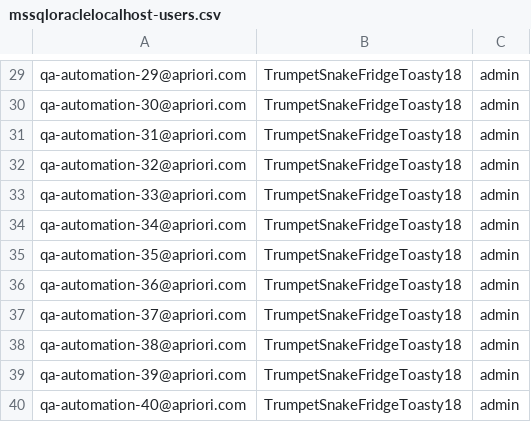
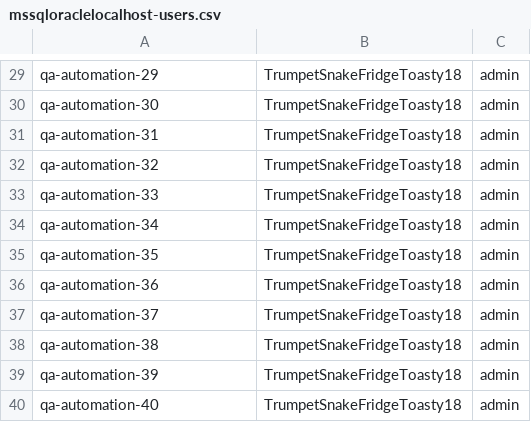
Before and after one commit to gurijalaram/TestRailReporting, a CSV file: utils/src/main/resources/mssqloraclelocalhost/mssqloraclelocalhost-users.csv, drawn as a sheet; only a part is shown, gaps mark what is left out; the diff covers the shown part only; the diff names each change by its address in the sheet, - before the commit and + after, or states it on an @@ line.

```diff
--- a/utils/src/main/resources/mssqloraclelocalhost/mssqloraclelocalhost-users.csv
+++ b/utils/src/main/resources/mssqloraclelocalhost/mssqloraclelocalhost-users.csv
-A29: qa-automation-29@apriori.com
+A29: qa-automation-29
-A30: qa-automation-30@apriori.com
+A30: qa-automation-30
-A31: qa-automation-31@apriori.com
+A31: qa-automation-31
-A32: qa-automation-32@apriori.com
+A32: qa-automation-32
-A33: qa-automation-33@apriori.com
+A33: qa-automation-33
-A34: qa-automation-34@apriori.com
+A34: qa-automation-34
-A35: qa-automation-35@apriori.com
+A35: qa-automation-35
-A36: qa-automation-36@apriori.com
+A36: qa-automation-36
-A37: qa-automation-37@apriori.com
+A37: qa-automation-37
-A38: qa-automation-38@apriori.com
+A38: qa-automation-38
-A39: qa-automation-39@apriori.com
+A39: qa-automation-39
-A40: qa-automation-40@apriori.com
+A40: qa-automation-40
```
Also changed, not shown: 28 edited cells elsewhere in this file.
